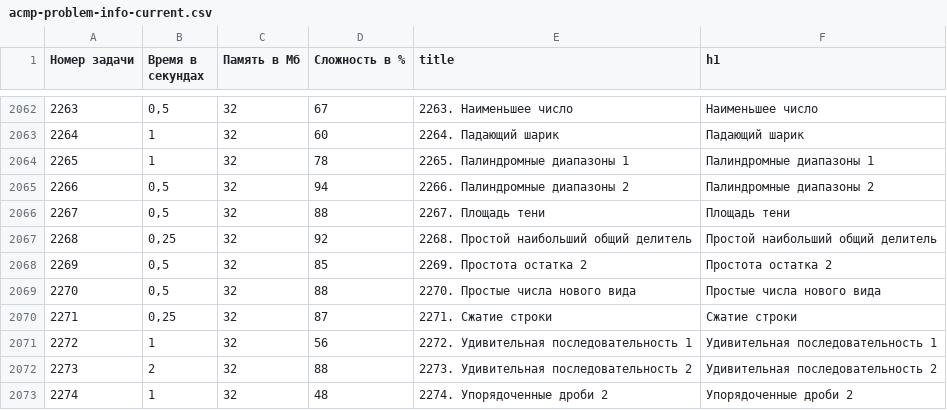
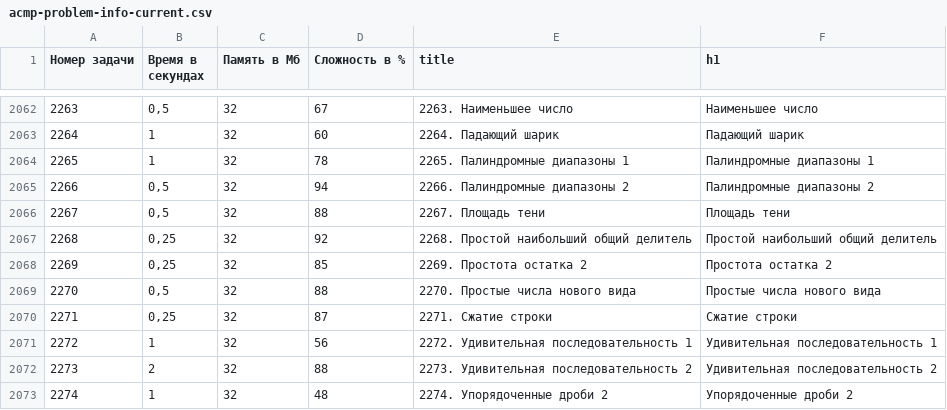
Before and after one commit to BorisMenshikov/acmp-problem-complexity-data, a CSV file: acmp-problem-info-current.csv, drawn as a sheet; only a part is shown, gaps mark what is left out.

```diff
--- a/acmp-problem-info-current.csv
+++ b/acmp-problem-info-current.csv
@@ -2067,3 +2067,3 @@
 2268,"0,25",32,92,2268. Простой наибольший общий делитель,Простой наибольший общий делитель
-2269,"0,5",32,85,2269. Простота остатка 2,Простота остатка 2
+2269,"0,25",32,85,2269. Простота остатка 2,Простота остатка 2
 2270,"0,5",32,88,2270. Простые числа нового вида,Простые числа нового вида
```
Also changed, not shown: 1 other file.
